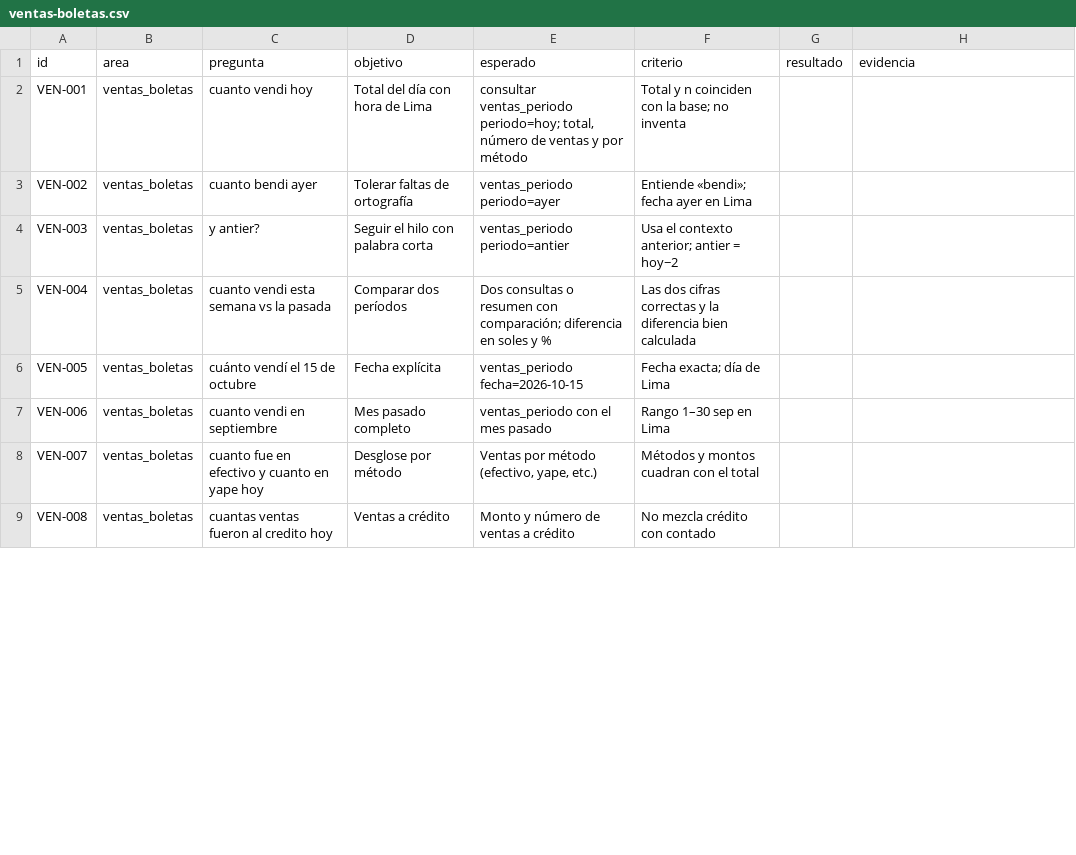
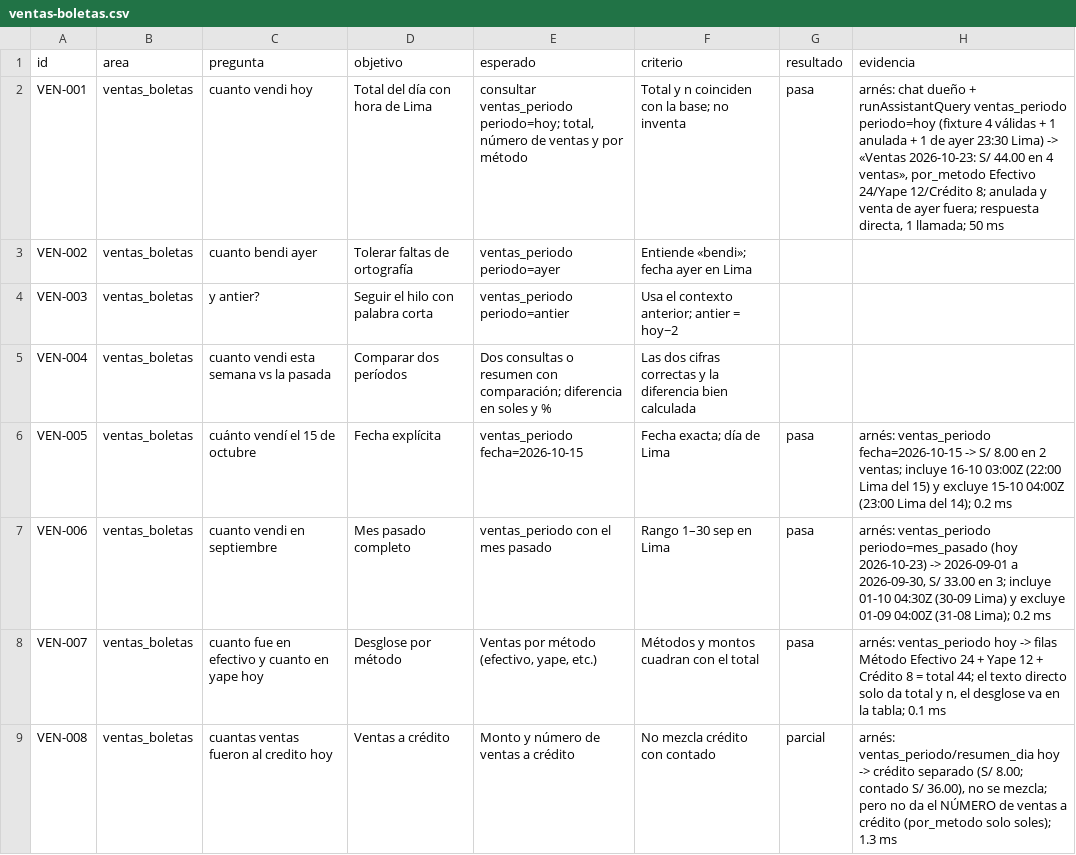
Before and after one commit to quijanopomae-crypto/nuevo-amanecer-pos, a CSV file: docs/auditoria-500/ventas-boletas.csv, drawn as a sheet; only a part is shown; the diff covers the shown part only.

Commit message:
Auditoría 500: ventas en arnés (23 pruebas)

```diff
--- a/docs/auditoria-500/ventas-boletas.csv
+++ b/docs/auditoria-500/ventas-boletas.csv
@@ -1,3 +1,3 @@
 id,area,pregunta,objetivo,esperado,criterio,resultado,evidencia
-VEN-001,ventas_boletas,cuanto vendi hoy,Total del día con hora de Lima,"consultar ventas_periodo periodo=hoy; total, número de ventas y por método",Total y n coinciden con la base; no inventa,,
+VEN-001,ventas_boletas,cuanto vendi hoy,Total del día con hora de Lima,"consultar ventas_periodo periodo=hoy; total, número de ventas y por método",Total y n coinciden con la base; no inventa,pasa,"arnés: chat dueño + runAssistantQuery ventas_periodo periodo=hoy (fixture 4 válidas + 1 anulada + 1 de ayer 23:30 Lima) -> «Ventas 2026-10-23: S/ 44.00 en 4 ventas», por_metodo Efectivo 24/Yape 12/Crédito 8; anulada y venta de ayer fuera; respuesta directa, 1 llamada; 50 ms"
 VEN-002,ventas_boletas,cuanto bendi ayer,Tolerar faltas de ortografía,ventas_periodo periodo=ayer,Entiende «bendi»; fecha ayer en Lima,,
@@ -5,5 +5,5 @@ VEN-003,ventas_boletas,y antier?,Seguir el hilo con palabra corta,ventas_periodo
 VEN-004,ventas_boletas,cuanto vendi esta semana vs la pasada,Comparar dos períodos,Dos consultas o resumen con comparación; diferencia en soles y %,Las dos cifras correctas y la diferencia bien calculada,,
-VEN-005,ventas_boletas,cuánto vendí el 15 de octubre,Fecha explícita,ventas_periodo fecha=2026-10-15,Fecha exacta; día de Lima,,
-VEN-006,ventas_boletas,cuanto vendi en septiembre,Mes pasado completo,ventas_periodo con el mes pasado,Rango 1–30 sep en Lima,,
-VEN-007,ventas_boletas,cuanto fue en efectivo y cuanto en yape hoy,Desglose por método,"Ventas por método (efectivo, yape, etc.)",Métodos y montos cuadran con el total,,
-VEN-008,ventas_boletas,cuantas ventas fueron al credito hoy,Ventas a crédito,Monto y número de ventas a crédito,No mezcla crédito con contado,,
+VEN-005,ventas_boletas,cuánto vendí el 15 de octubre,Fecha explícita,ventas_periodo fecha=2026-10-15,Fecha exacta; día de Lima,pasa,arnés: ventas_periodo fecha=2026-10-15 -> S/ 8.00 en 2 ventas; incluye 16-10 03:00Z (22:00 Lima del 15) y excluye 15-10 04:00Z (23:00 Lima del 14); 0.2 ms
+VEN-006,ventas_boletas,cuanto vendi en septiembre,Mes pasado completo,ventas_periodo con el mes pasado,Rango 1–30 sep en Lima,pasa,"arnés: ventas_periodo periodo=mes_pasado (hoy 2026-10-23) -> 2026-09-01 a 2026-09-30, S/ 33.00 en 3; incluye 01-10 04:30Z (30-09 Lima) y excluye 01-09 04:00Z (31-08 Lima); 0.2 ms"
+VEN-007,ventas_boletas,cuanto fue en efectivo y cuanto en yape hoy,Desglose por método,"Ventas por método (efectivo, yape, etc.)",Métodos y montos cuadran con el total,pasa,"arnés: ventas_periodo hoy -> filas Método Efectivo 24 + Yape 12 + Crédito 8 = total 44; el texto directo solo da total y n, el desglose va en la tabla; 0.1 ms"
+VEN-008,ventas_boletas,cuantas ventas fueron al credito hoy,Ventas a crédito,Monto y número de ventas a crédito,No mezcla crédito con contado,parcial,"arnés: ventas_periodo/resumen_dia hoy -> crédito separado (S/ 8.00; contado S/ 36.00), no se mezcla; pero no da el NÚMERO de ventas a crédito (por_metodo solo soles); 1.3 ms"
```
Also changed, not shown: 36 edited cells elsewhere in this file.
